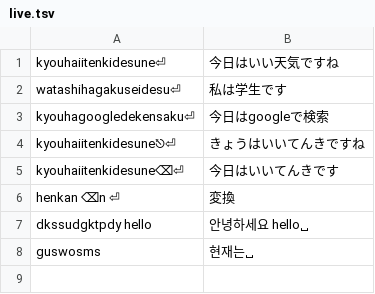
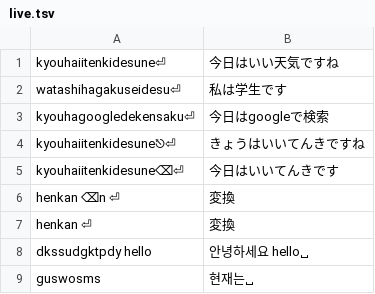
Before and after one commit to Epikoding/seamtype, a TSV file: scripts/typing-test/live.tsv, drawn as a sheet; the diff names each change by its address in the sheet, - before the commit and + after, or states it on an @@ line.

Commit message:
With live conversion, Space on a phrase that ended in a letter waiting for its vowel shows the first candidate, as macOS does (henkan: 変化n on screen, Space → 変換, not 返還); after a conversion shown in full it still shows the next one

```diff
--- a/scripts/typing-test/live.tsv
+++ b/scripts/typing-test/live.tsv
+row 7: henkan ⏎ | 変換
```
Also changed, not shown: 2 other files.
